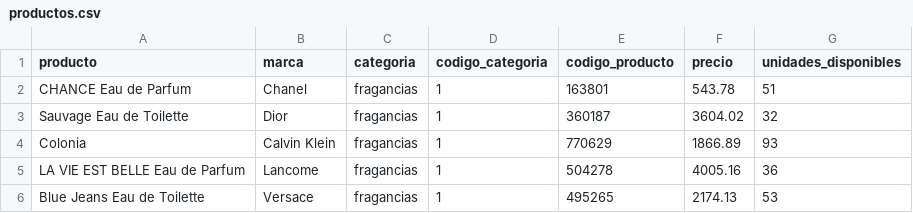
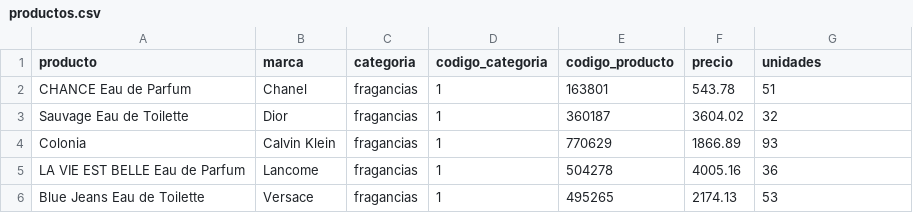
Before and after one commit to nperrone/LasSuperNenas, a CSV file: data/productos.csv, drawn as a sheet; only a part is shown.

Commit message:
productos

```diff
--- a/data/productos.csv
+++ b/data/productos.csv
@@ -1,2 +1,2 @@
-producto,marca,categoria,codigo_categoria,codigo_producto,precio,unidades_disponibles
+producto,marca,categoria,codigo_categoria,codigo_producto,precio,unidades
 CHANCE Eau de Parfum,Chanel,fragancias,1,163801,543.78,51
```
